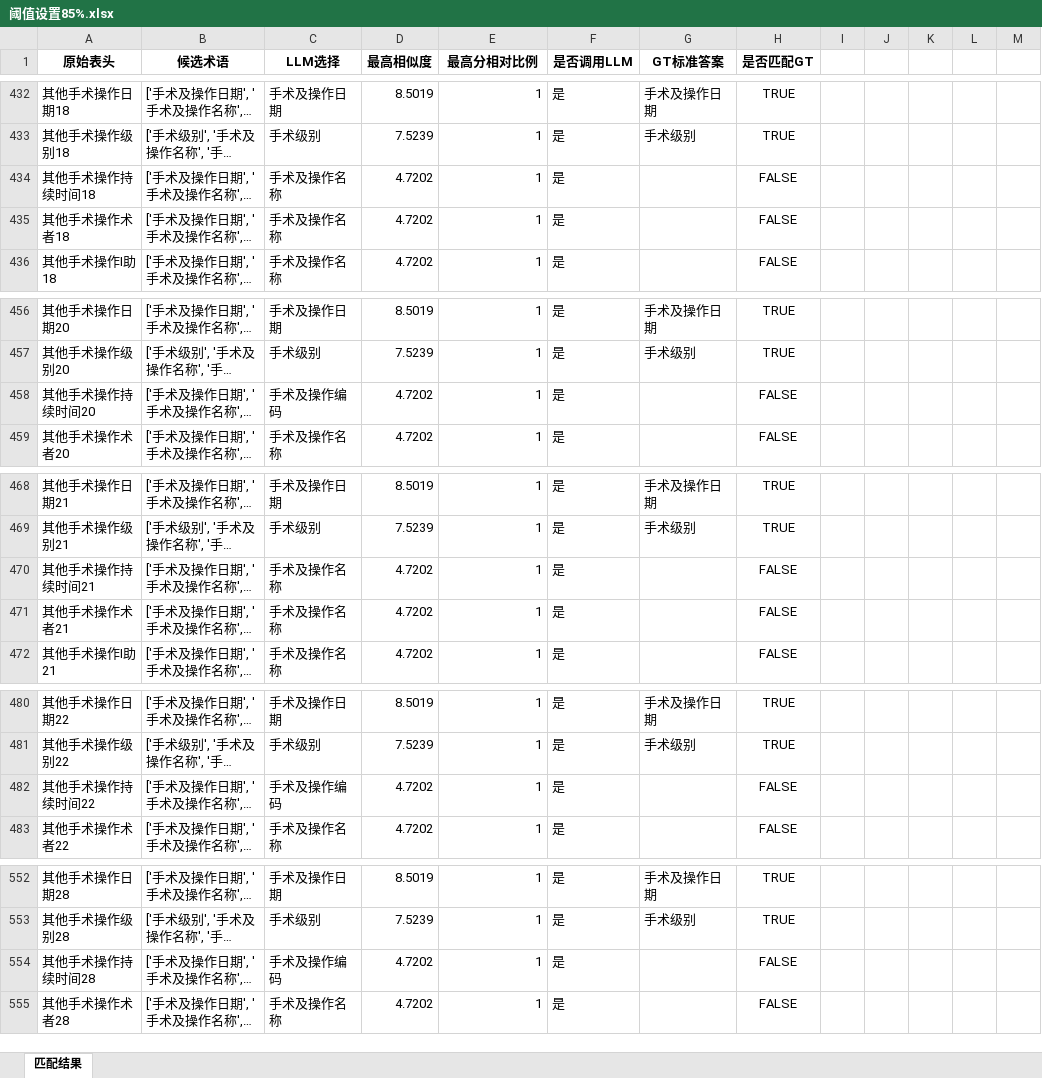
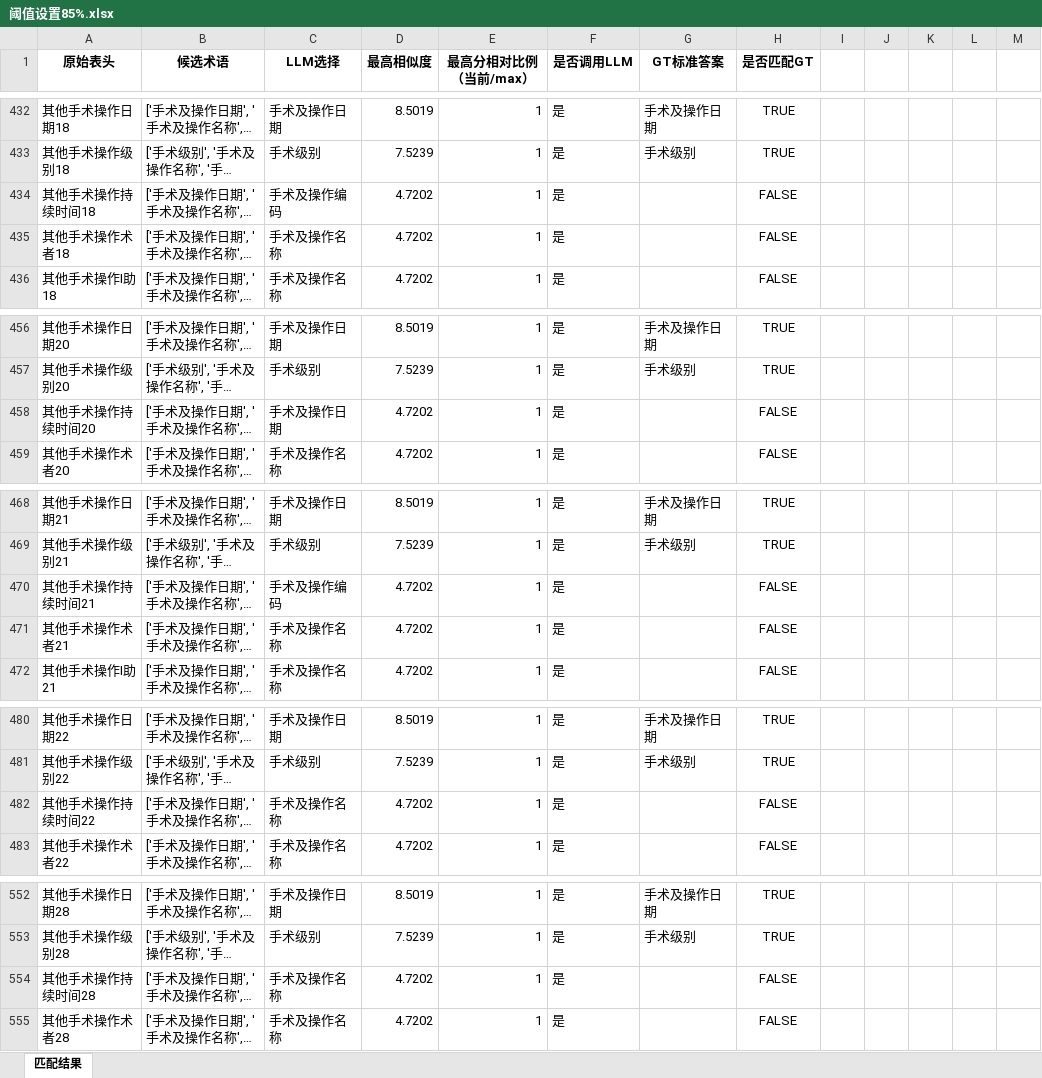
Before and after one commit to gzy-mei/rag-biomap, an Excel workbook: dataset/Matching_Results_Comparison/阈值设置85%.xlsx, sheet 匹配结果, drawn as a sheet; only a part is shown, gaps mark what is left out; long unchanged cells end in …; values as stored, in another font and other column widths than the file's, no borders; the diff covers the shown part only; the diff names each change by its address in the sheet, - before the commit and + after, or states it on an @@ line.

```diff
--- a/dataset/Matching_Results_Comparison/阈值设置85%.xlsx (sheet 匹配结果)
+++ b/dataset/Matching_Results_Comparison/阈值设置85%.xlsx (sheet 匹配结果)
-E1: 最高分相对比例
+E1: 最高分相对比例（当前/max）
-C434 (LLM选择): 手术及操作名称
+C434 (LLM选择): 手术及操作编码
-C458 (LLM选择): 手术及操作编码
+C458 (LLM选择): 手术及操作日期
-C470 (LLM选择): 手术及操作名称
+C470 (LLM选择): 手术及操作编码
-C482 (LLM选择): 手术及操作编码
+C482 (LLM选择): 手术及操作名称
-C554 (LLM选择): 手术及操作编码
+C554 (LLM选择): 手术及操作名称
```
Also changed, not shown: 20 edited cells elsewhere in this sheet, 1 other file.
